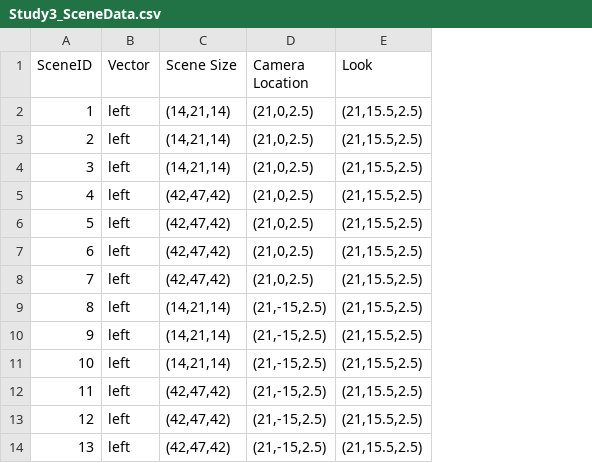
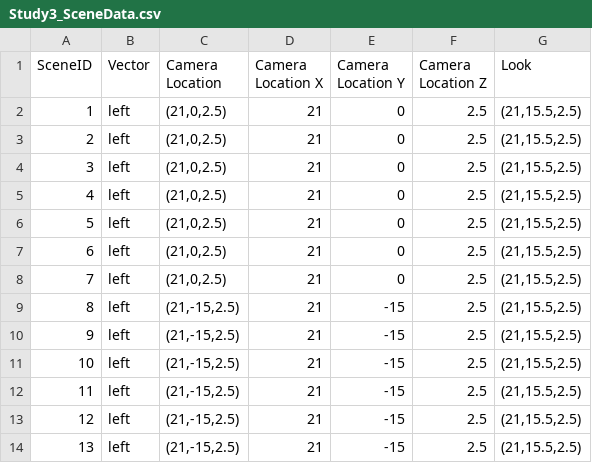
Before and after one commit to DTPrendergast/Locative_Preposition_Geometry, a CSV file: resources/Study3_SceneData.csv, drawn as a sheet; only a part is shown; removed rows and columns are numbered as before the commit, all else as after; the diff names each change by its address in the sheet, - before the commit and + after, or states it on an @@ line.

```diff
--- a/resources/Study3_SceneData.csv
+++ b/resources/Study3_SceneData.csv
-column C (Scene Size), rows 2-14: (14,21,14) | (14,21,14) | (14,21,14) | (42,47,42) | (42,47,42) | (42,47,42) | (42,47,42) | (14,21,14) | (14,21,14) | (14,21,14) | (42,47,42) | (42,47,42) | (42,47,42)
+column D (Camera Location X), rows 2-14: all 21
+column E (Camera Location Y), rows 2-14: 0 | 0 | 0 | 0 | 0 | 0 | 0 | -15 | -15 | -15 | -15 | -15 | -15
+column F (Camera Location Z), rows 2-14: all 2.5
```
Also changed, not shown: 2 other files.
